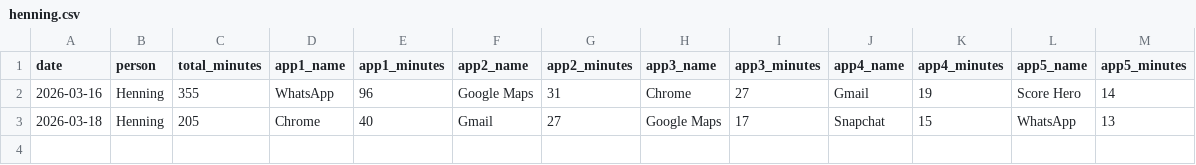
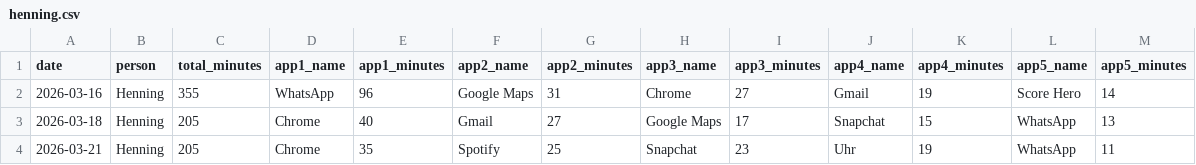
Before and after one commit to Nerox74/screentime-dashboard, a CSV file: data/henning.csv, drawn as a sheet.

Commit message:
data: add entry for Henning on 2026-04-09

```diff
--- a/data/henning.csv
+++ b/data/henning.csv
@@ -3 +3,2 @@ date,person,total_minutes,app1_name,app1_minutes,app2_name,app2_minutes,app3_nam
 2026-03-18,Henning,205,Chrome,40,Gmail,27,Google Maps,17,Snapchat,15,WhatsApp,13
+2026-03-21,Henning,205,Chrome,35,Spotify,25,Snapchat,23,Uhr,19,WhatsApp,11
```
